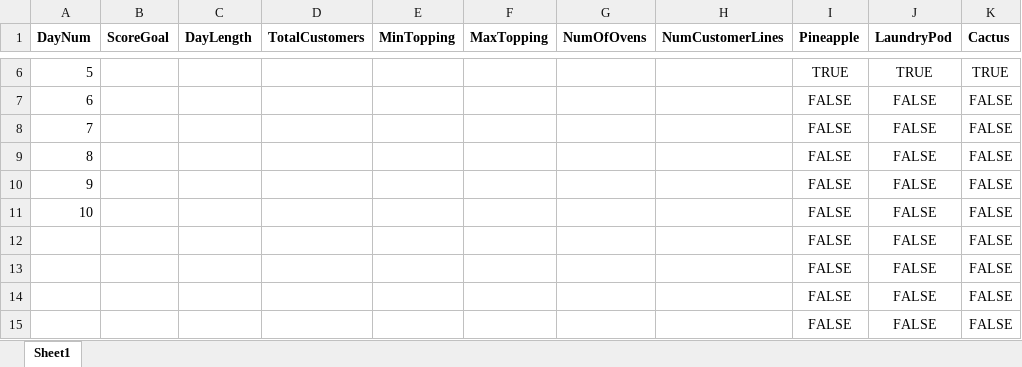
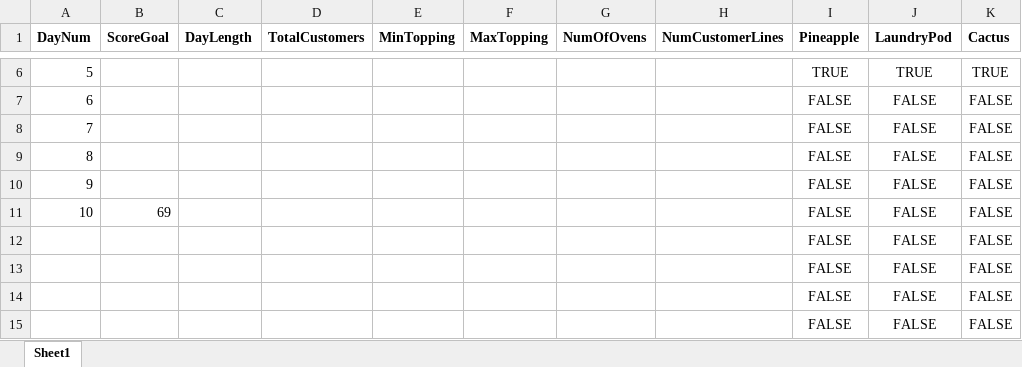
Before and after one commit to NightAngel47/Normal-Pizza-for-Normal-People, an Excel workbook: Normal Pizza for Normal People/Assets/Levels.xlsx, sheet Sheet1, drawn as a sheet; only a part is shown, gaps mark what is left out; values as stored, in another font and other column widths than the file's, no borders; charts and pictures and table styles not drawn; the diff names each change by its address in the sheet, - before the commit and + after, or states it on an @@ line.

Commit message:
Level excel sheet and level manager script

```diff
--- a/Normal Pizza for Normal People/Assets/Levels.xlsx (sheet Sheet1)
+++ b/Normal Pizza for Normal People/Assets/Levels.xlsx (sheet Sheet1)
-B11 (ScoreGoal): (empty)
+B11 (ScoreGoal): 69
```
Also changed, not shown: 6 other files.
